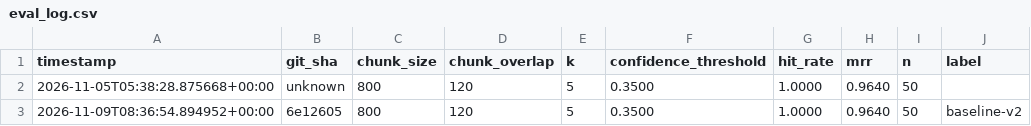
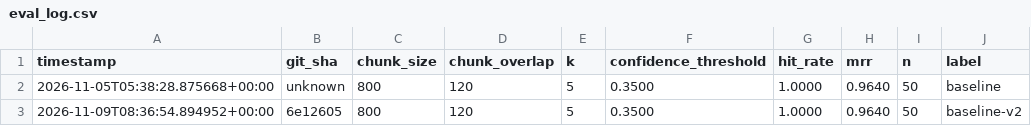
Before and after one commit to Abhimanyu1905/R.E.S.A, a CSV file: metrics/eval_log.csv, drawn as a sheet.

```diff
--- a/metrics/eval_log.csv
+++ b/metrics/eval_log.csv
@@ -1,3 +1,3 @@
 timestamp,git_sha,chunk_size,chunk_overlap,k,confidence_threshold,hit_rate,mrr,n,label
-2026-11-05T05:38:28.875668+00:00,unknown,800,120,5,0.3500,1.0000,0.9640,50,
+2026-11-05T05:38:28.875668+00:00,unknown,800,120,5,0.3500,1.0000,0.9640,50,baseline
 2026-11-09T08:36:54.894952+00:00,6e12605,800,120,5,0.3500,1.0000,0.9640,50,baseline-v2
```
Also changed, not shown: 1 other file.
